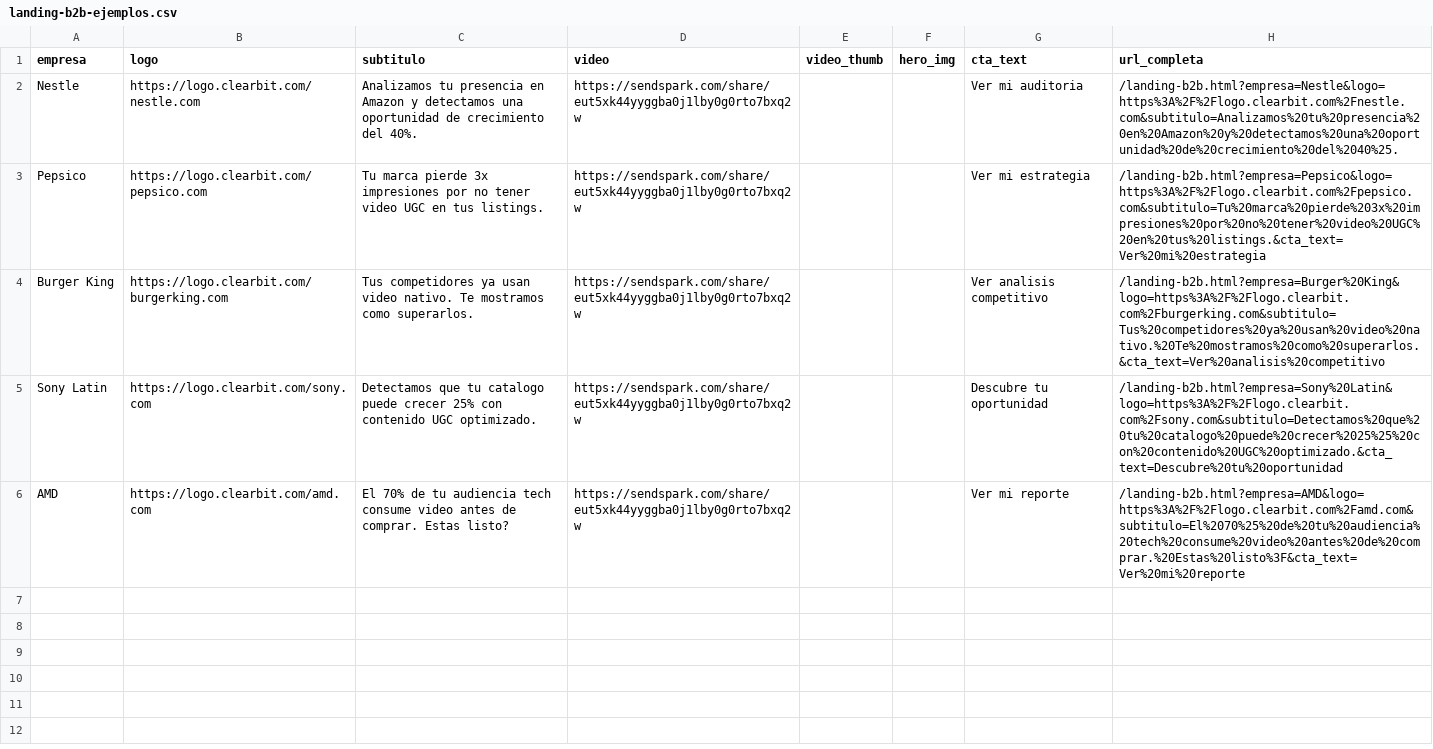
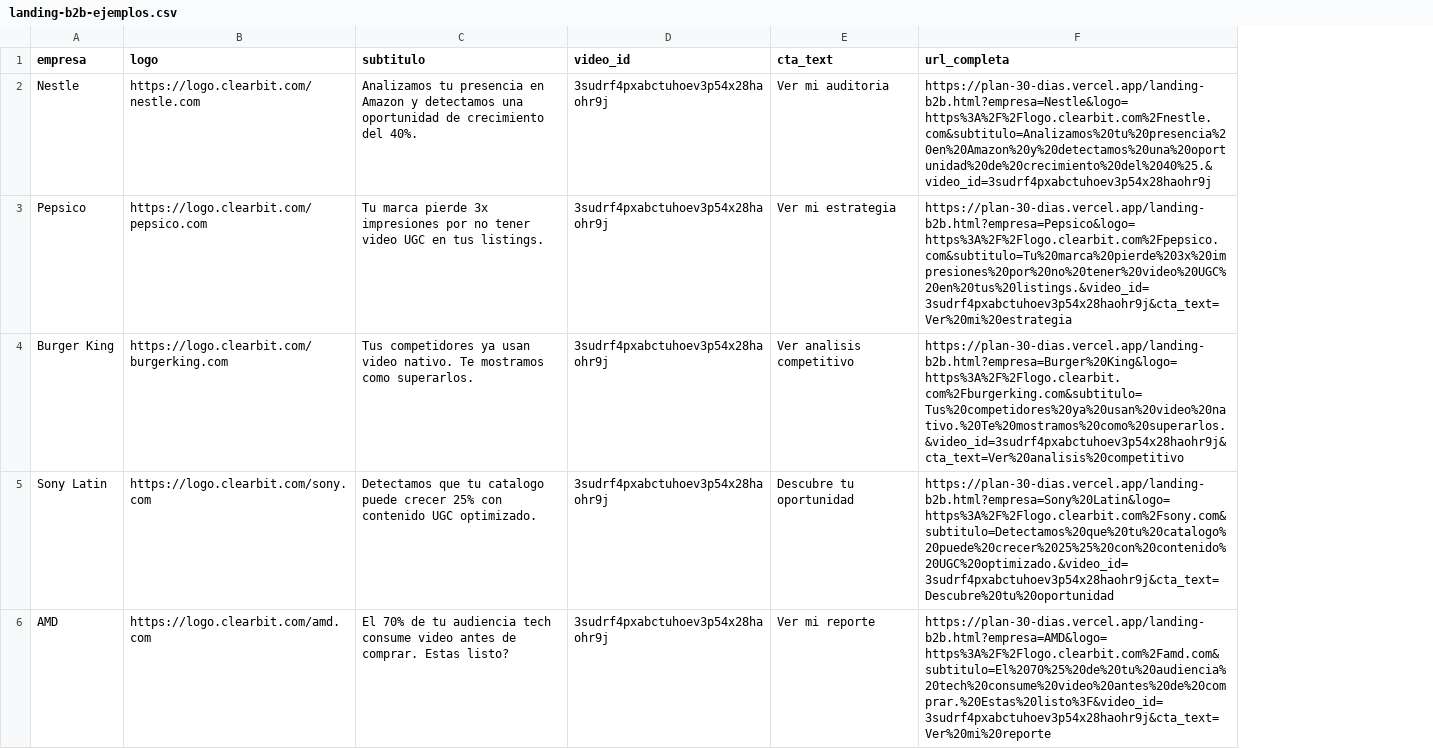
Before and after one commit to gmrdaniel/plan-30-dias, a CSV file: tracker/public/landing-b2b-ejemplos.csv, drawn as a sheet; removed rows and columns are numbered as before the commit, all else as after; the diff names each change by its address in the sheet, - before the commit and + after, or states it on an @@ line.

```diff
--- a/tracker/public/landing-b2b-ejemplos.csv
+++ b/tracker/public/landing-b2b-ejemplos.csv
-column D (video), rows 2-6: all https://sendspark.com/share/eut5xk44yyggba0j1lby0g0rto7bxq2w
-column E (video_thumb), empty
-column F (hero_img), empty
+column D (video_id), rows 2-6: all 3sudrf4pxabctuhoev3p54x28haohr9j
-F2 (url_completa): /landing-b2b.html?empresa=Nestle&logo=https%3A%2F%2Flogo.clearbit.com%2Fnestle.com&subtitulo=Analizamos%20tu%20presencia%20en%20Amazon%20y%20detectamos%20una%20oportunidad%20de%20crecimiento%20del%2040%25.
+F2 (url_completa): https://plan-30-dias.vercel.app/landing-b2b.html?empresa=Nestle&logo=https%3A%2F%2Flogo.clearbit.com%2Fnestle.com&subtitulo=Analizamos%20tu%20presencia%20en%20Amazon%20y%20detectamos%20una%20oportunidad%20de%20crecimiento%20del%2040%25.&video_id=3sudrf4pxabctuhoev3p54x28haohr9j
-F3 (url_completa): /landing-b2b.html?empresa=Pepsico&logo=https%3A%2F%2Flogo.clearbit.com%2Fpepsico.com&subtitulo=Tu%20marca%20pierde%203x%20impresiones%20por%20no%20tener%20video%20UGC%20en%20tus%20listings.&cta_text=Ver%20mi%20estrategia
+F3 (url_completa): https://plan-30-dias.vercel.app/landing-b2b.html?empresa=Pepsico&logo=https%3A%2F%2Flogo.clearbit.com%2Fpepsico.com&subtitulo=Tu%20marca%20pierde%203x%20impresiones%20por%20no%20tener%20video%20UGC%20en%20tus%20listings.&video_id=3sudrf4pxabctuhoev3p54x28haohr9j&cta_text=Ver%20mi%20estrategia
-F4 (url_completa): /landing-b2b.html?empresa=Burger%20King&logo=https%3A%2F%2Flogo.clearbit.com%2Fburgerking.com&subtitulo=Tus%20competidores%20ya%20usan%20video%20nativo.%20Te%20mostramos%20como%20superarlos.&cta_text=Ver%20analisis%20competitivo
+F4 (url_completa): https://plan-30-dias.vercel.app/landing-b2b.html?empresa=Burger%20King&logo=https%3A%2F%2Flogo.clearbit.com%2Fburgerking.com&subtitulo=Tus%20competidores%20ya%20usan%20video%20nativo.%20Te%20mostramos%20como%20superarlos.&video_id=3sudrf4pxabctuhoev3p54x28haohr9j&cta_text=Ver%20analisis%20competitivo
-F5 (url_completa): /landing-b2b.html?empresa=Sony%20Latin&logo=https%3A%2F%2Flogo.clearbit.com%2Fsony.com&subtitulo=Detectamos%20que%20tu%20catalogo%20puede%20crecer%2025%25%20con%20contenido%20UGC%20optimizado.&cta_text=Descubre%20tu%20oportunidad
+F5 (url_completa): https://plan-30-dias.vercel.app/landing-b2b.html?empresa=Sony%20Latin&logo=https%3A%2F%2Flogo.clearbit.com%2Fsony.com&subtitulo=Detectamos%20que%20tu%20catalogo%20puede%20crecer%2025%25%20con%20contenido%20UGC%20optimizado.&video_id=3sudrf4pxabctuhoev3p54x28haohr9j&cta_text=Descubre%20tu%20oportunidad
-F6 (url_completa): /landing-b2b.html?empresa=AMD&logo=https%3A%2F%2Flogo.clearbit.com%2Famd.com&subtitulo=El%2070%25%20de%20tu%20audiencia%20tech%20consume%20video%20antes%20de%20comprar.%20Estas%20listo%3F&cta_text=Ver%20mi%20reporte
+F6 (url_completa): https://plan-30-dias.vercel.app/landing-b2b.html?empresa=AMD&logo=https%3A%2F%2Flogo.clearbit.com%2Famd.com&subtitulo=El%2070%25%20de%20tu%20audiencia%20tech%20consume%20video%20antes%20de%20comprar.%20Estas%20listo%3F&video_id=3sudrf4pxabctuhoev3p54x28haohr9j&cta_text=Ver%20mi%20reporte
```
Also changed, not shown: 1 other file.
